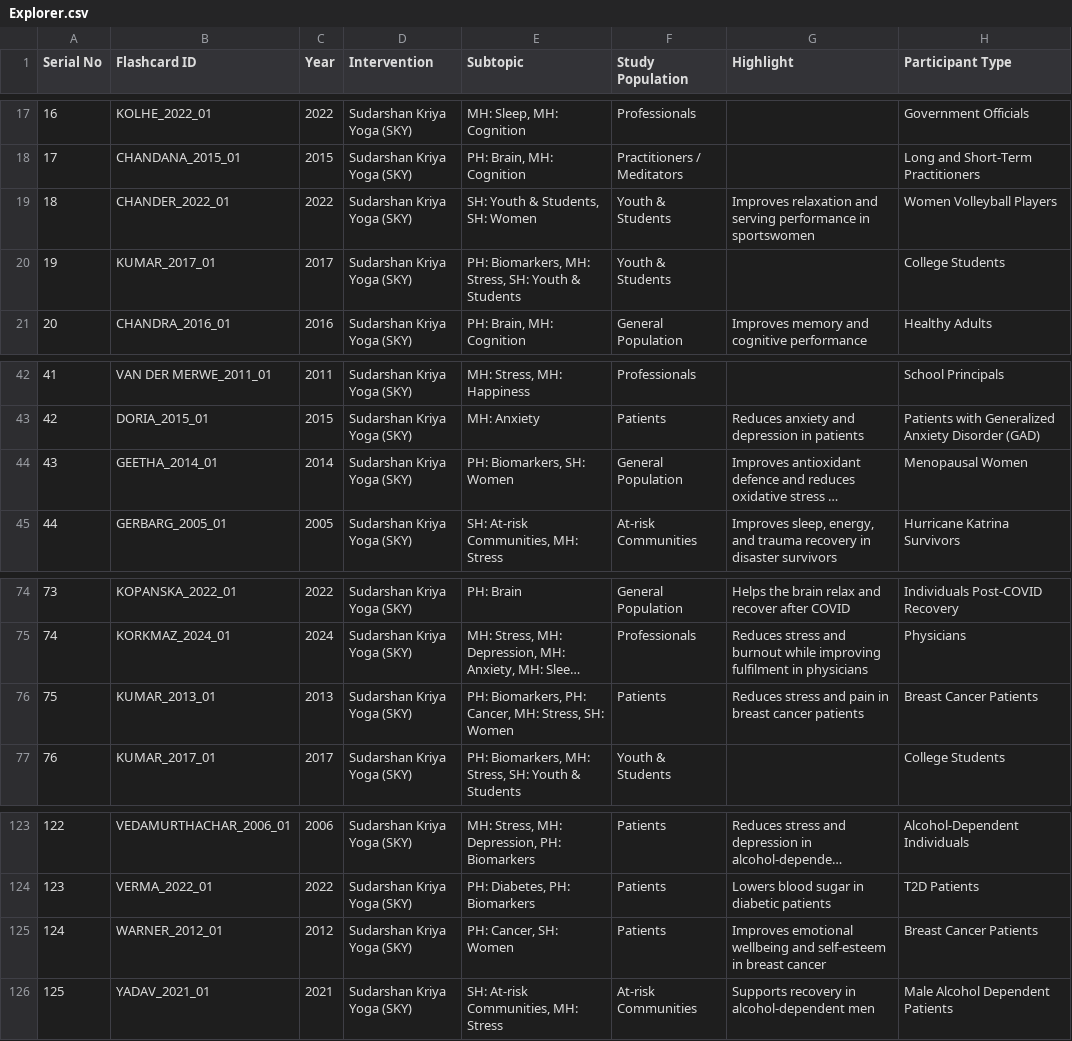
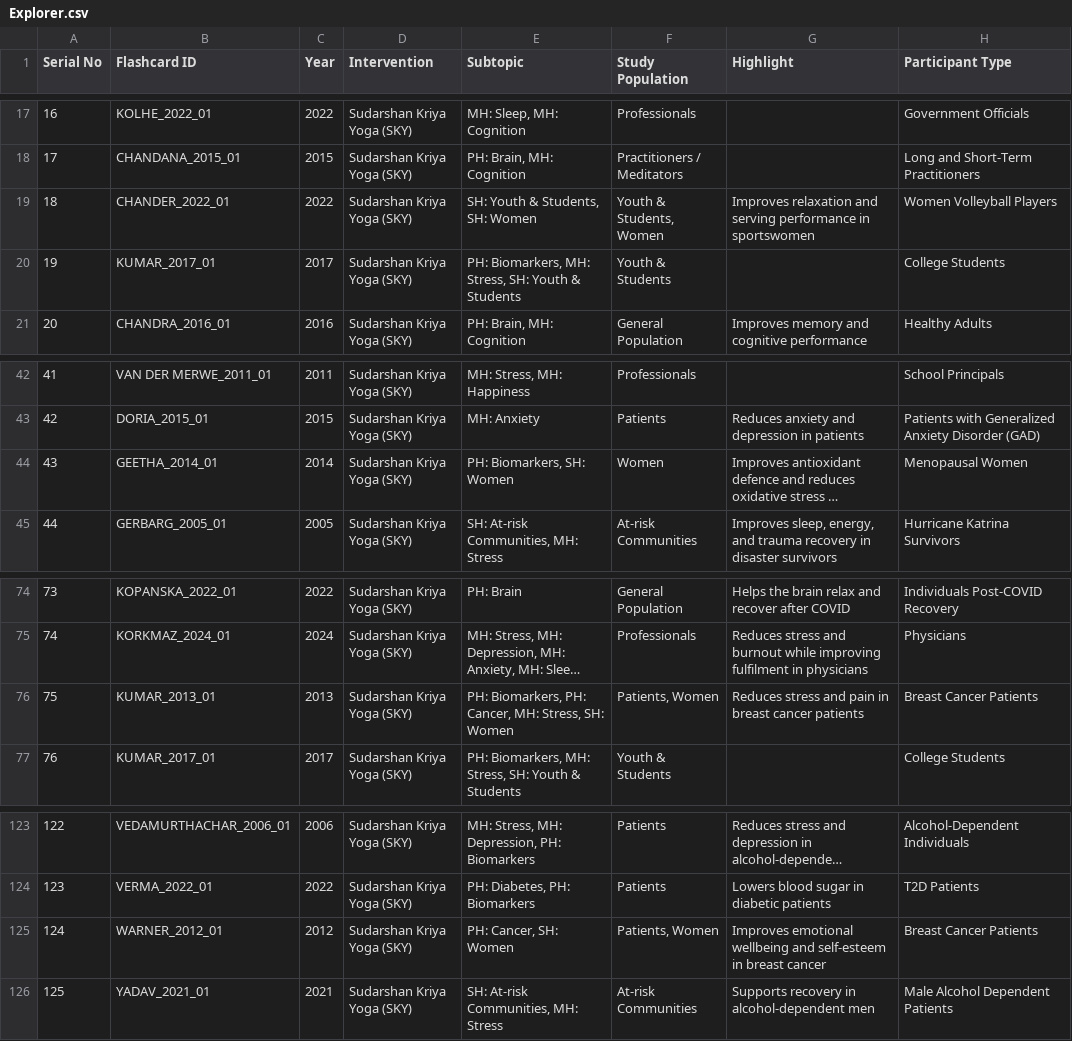
Before and after one commit to LakshmiGanesan/SSIAR, a CSV file: Explorer.csv, drawn as a sheet; only a part is shown, gaps mark what is left out; long unchanged cells end in …; the diff names each change by its address in the sheet, - before the commit and + after, or states it on an @@ line.

Commit message:
Add files via upload

```diff
--- a/Explorer.csv
+++ b/Explorer.csv
-F19 (Study Population): Youth & Students
+F19 (Study Population): Youth & Students, Women
-F44 (Study Population): General Population
+F44 (Study Population): Women
-F76 (Study Population): Patients
+F76 (Study Population): Patients, Women
-F125 (Study Population): Patients
+F125 (Study Population): Patients, Women
```
